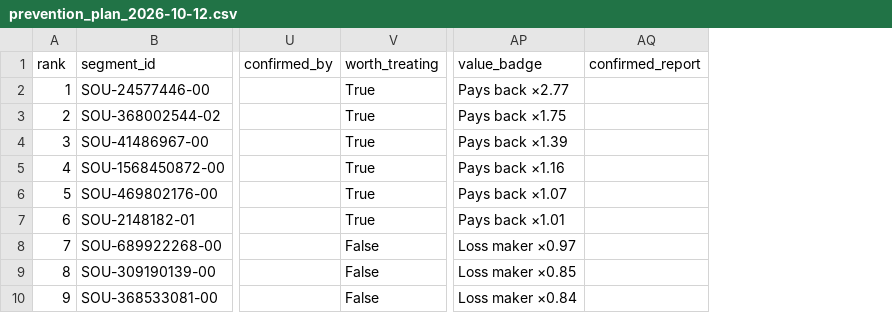
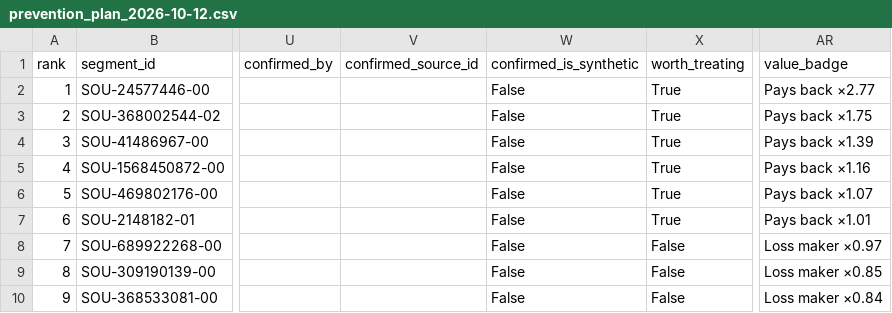
Before and after one commit to ArmaanF-dot/Pothole-simulator-, a CSV file: outputs/prevention_plan_2026-10-12.csv, drawn as a sheet; only a part is shown, gaps mark what is left out; removed rows and columns are numbered as before the commit, all else as after; the diff names each change by its address in the sheet, - before the commit and + after, or states it on an @@ line.

```diff
--- a/outputs/prevention_plan_2026-10-12.csv
+++ b/outputs/prevention_plan_2026-10-12.csv
+column V (confirmed_source_id), empty
+column W (confirmed_is_synthetic), rows 2-10: all False
-column AQ (confirmed_report), empty
```
Also changed, not shown: outputs/prevention_plan_2026-10-12_cold_snap.csv, outputs/prevention_plan_2026-10-12_rain_then_frost.csv, 9 other files.
